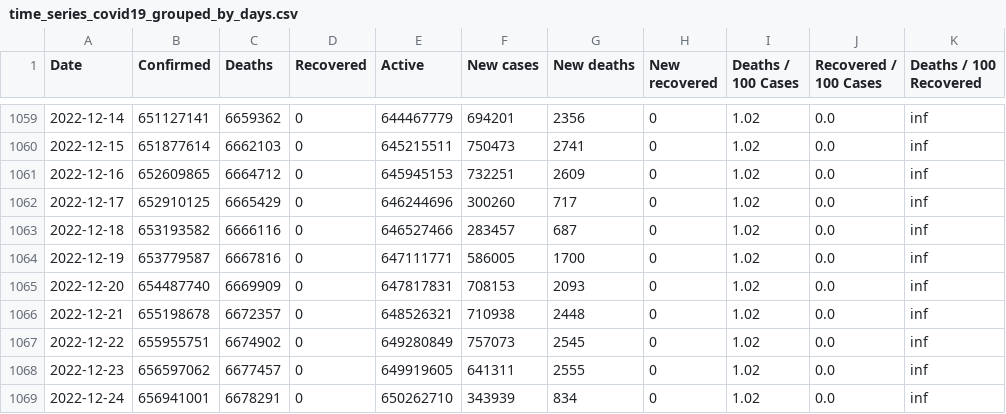
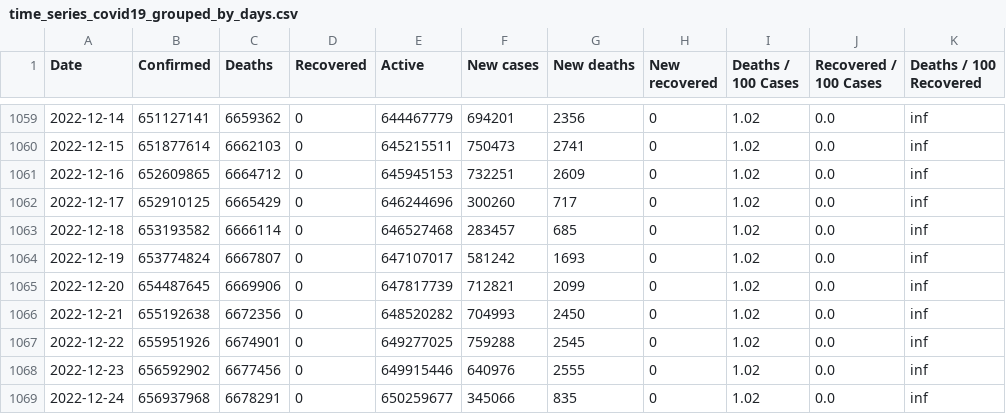
Before and after one commit to milanowicz/COVID-19-Dataset, a CSV file: data/jhu/time_series_covid19_grouped_by_days.csv, drawn as a sheet; only a part is shown, gaps mark what is left out; the diff covers the shown part only; the diff names each change by its address in the sheet, - before the commit and + after, or states it on an @@ line.

Commit message:
Update data.

```diff
--- a/data/jhu/time_series_covid19_grouped_by_days.csv
+++ b/data/jhu/time_series_covid19_grouped_by_days.csv
-C1063 (Deaths): 6666116
+C1063 (Deaths): 6666114
-E1063 (Active): 646527466
+E1063 (Active): 646527468
-G1063 (New deaths): 687
+G1063 (New deaths): 685
-B1064 (Confirmed): 653779587
+B1064 (Confirmed): 653774824
-C1064 (Deaths): 6667816
+C1064 (Deaths): 6667807
-E1064 (Active): 647111771
+E1064 (Active): 647107017
-F1064 (New cases): 586005
+F1064 (New cases): 581242
-G1064 (New deaths): 1700
+G1064 (New deaths): 1693
-B1065 (Confirmed): 654487740
+B1065 (Confirmed): 654487645
-C1065 (Deaths): 6669909
+C1065 (Deaths): 6669906
-E1065 (Active): 647817831
+E1065 (Active): 647817739
-F1065 (New cases): 708153
+F1065 (New cases): 712821
-G1065 (New deaths): 2093
+G1065 (New deaths): 2099
-B1066 (Confirmed): 655198678
+B1066 (Confirmed): 655192638
-C1066 (Deaths): 6672357
+C1066 (Deaths): 6672356
-E1066 (Active): 648526321
+E1066 (Active): 648520282
-F1066 (New cases): 710938
+F1066 (New cases): 704993
-G1066 (New deaths): 2448
+G1066 (New deaths): 2450
-B1067 (Confirmed): 655955751
+B1067 (Confirmed): 655951926
-C1067 (Deaths): 6674902
+C1067 (Deaths): 6674901
-E1067 (Active): 649280849
+E1067 (Active): 649277025
-F1067 (New cases): 757073
+F1067 (New cases): 759288
-B1068 (Confirmed): 656597062
+B1068 (Confirmed): 656592902
-C1068 (Deaths): 6677457
+C1068 (Deaths): 6677456
-E1068 (Active): 649919605
+E1068 (Active): 649915446
-F1068 (New cases): 641311
+F1068 (New cases): 640976
-B1069 (Confirmed): 656941001
+B1069 (Confirmed): 656937968
-E1069 (Active): 650262710
+E1069 (Active): 650259677
-F1069 (New cases): 343939
+F1069 (New cases): 345066
-G1069 (New deaths): 834
+G1069 (New deaths): 835
```
Also changed, not shown: 1 added row and 75 edited cells elsewhere in this file, data/jhu/time_series_covid19_grouped_by_countries.csv.
